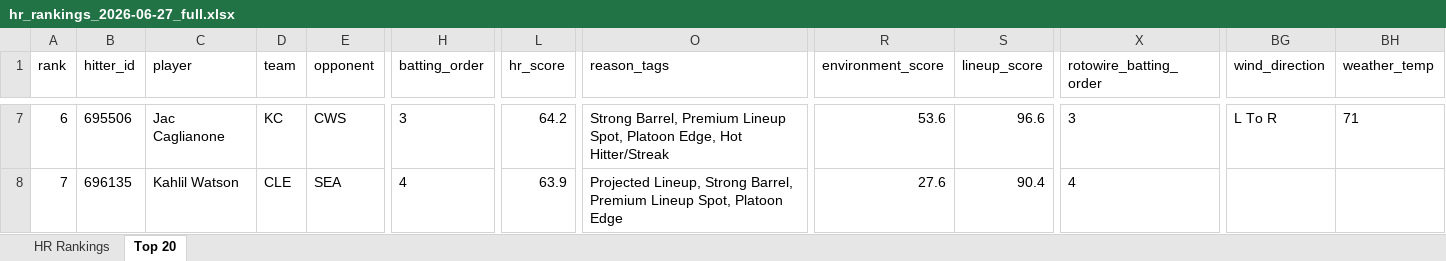
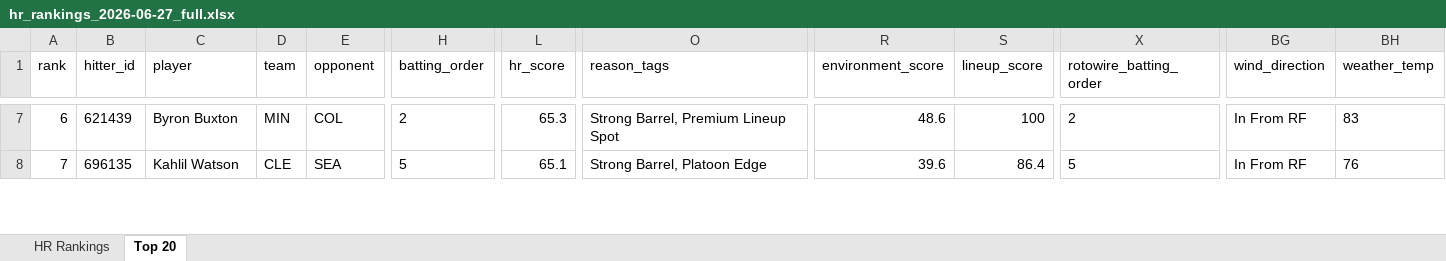
Before and after one commit to etbell28/hitter-tool, an Excel workbook: outputs/daily/hr_rankings_2026-06-27_full.xlsx, sheet Top 20, drawn as a sheet; only a part is shown, gaps mark what is left out; values as stored, in another font and other column widths than the file's, no borders; the diff covers the shown part only; the diff names each change by its address in the sheet, - before the commit and + after, or states it on an @@ line.

```diff
--- a/outputs/daily/hr_rankings_2026-06-27_full.xlsx (sheet Top 20)
+++ b/outputs/daily/hr_rankings_2026-06-27_full.xlsx (sheet Top 20)
-B7 (hitter_id): 695506
+B7 (hitter_id): 621439
-C7 (player): Jac Caglianone
+C7 (player): Byron Buxton
-D7 (team): KC
+D7 (team): MIN
-E7 (opponent): CWS
+E7 (opponent): COL
-H7 (batting_order): 3
+H7 (batting_order): 2
-L7 (hr_score): 64.2
+L7 (hr_score): 65.3
-O7 (reason_tags): …Premium Lineup Spot, Platoon Edge, Hot Hitter/Streak
+O7 (reason_tags): …Premium Lineup Spot
-R7 (environment_score): 53.6
+R7 (environment_score): 48.6
-S7 (lineup_score): 96.6
+S7 (lineup_score): 100
-X7 (rotowire_batting_order): 3
+X7 (rotowire_batting_order): 2
-BG7 (wind_direction): L To R
+BG7 (wind_direction): In From RF
-BH7 (weather_temp): 71
+BH7 (weather_temp): 83
-H8 (batting_order): 4
+H8 (batting_order): 5
-L8 (hr_score): 63.9
+L8 (hr_score): 65.1
-O8 (reason_tags): Projected Lineup, Strong Barrel, Premium Lineup Spot, Platoon Edge
+O8 (reason_tags): Strong Barrel, Platoon Edge
-R8 (environment_score): 27.6
+R8 (environment_score): 39.6
-S8 (lineup_score): 90.4
+S8 (lineup_score): 86.4
-X8 (rotowire_batting_order): 4
+X8 (rotowire_batting_order): 5
-BG8 (wind_direction): (empty)
+BG8 (wind_direction): In From RF
-BH8 (weather_temp): (empty)
+BH8 (weather_temp): 76
```
Also changed, not shown: 4 added rows, 4 removed rows and 251 edited cells elsewhere in this sheet, sheet HR Rankings, outputs/daily/hr_rankings_2026-06-27.xlsx, outputs/hr_rankings.xlsx, 11 other files.
